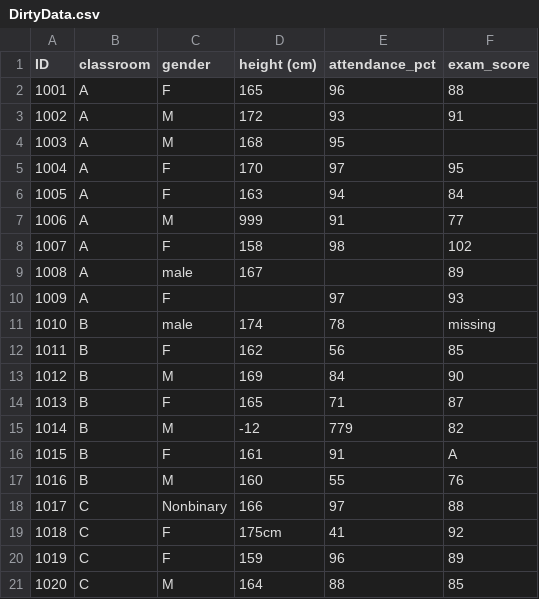
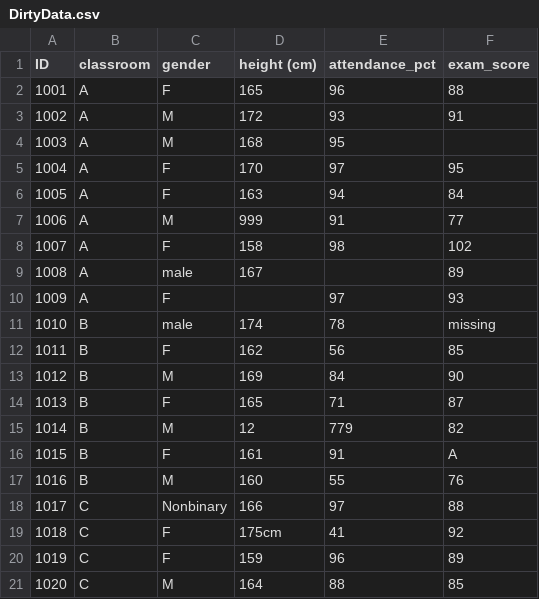
Before and after one commit to ewiesner/348-2026F, a CSV file: DirtyData.csv, drawn as a sheet.

Commit message:
Add files via upload

```diff
--- a/DirtyData.csv
+++ b/DirtyData.csv
@@ -14,3 +14,3 @@
 1013,B,F,165,71,87
-1014,B,M,-12,779,82
+1014,B,M,12,779,82
 1015,B,F,161,91,A
```
